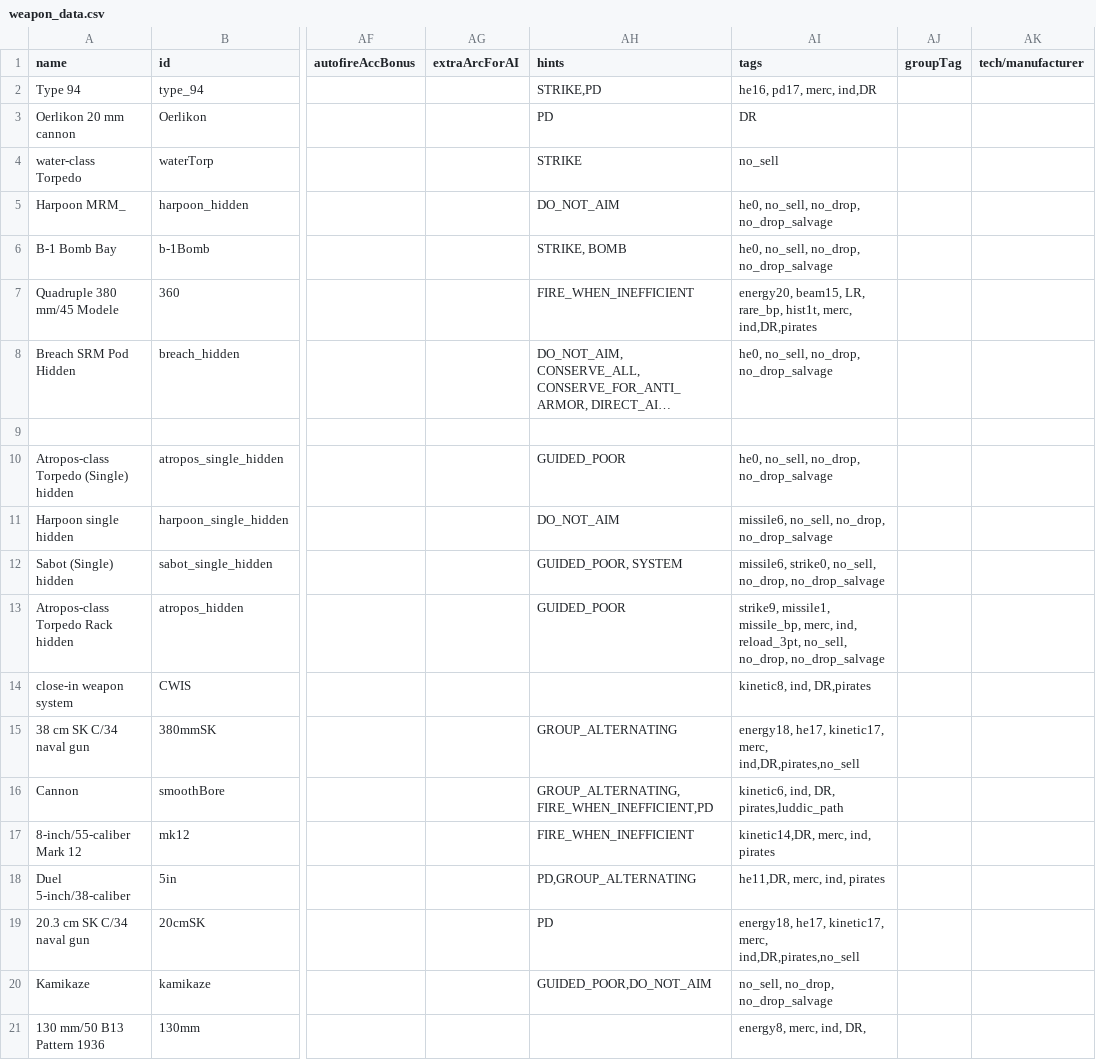
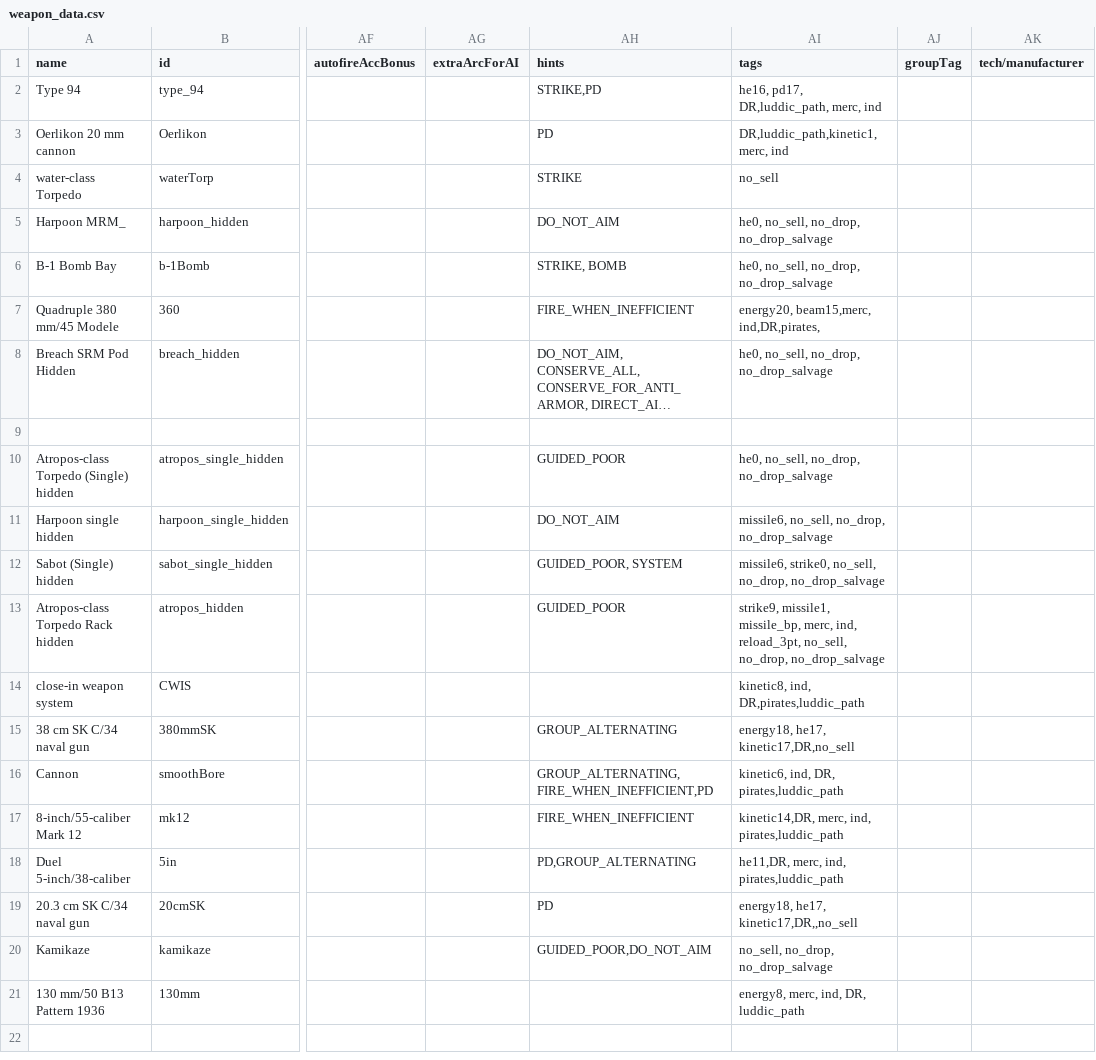
Before and after one commit to bryceOctovioOstrem/domainReformed, a CSV file: data/weapons/weapon_data.csv, drawn as a sheet; only a part is shown, gaps mark what is left out; long unchanged cells end in …; the diff names each change by its address in the sheet, - before the commit and + after, or states it on an @@ line.

Commit message:
luddic poath has weapons now

```diff
--- a/data/weapons/weapon_data.csv
+++ b/data/weapons/weapon_data.csv
-AI2 (tags): he16, pd17, merc, ind,DR
+AI2 (tags): he16, pd17, DR,luddic_path, merc, ind
-AI3 (tags): DR
+AI3 (tags): DR,luddic_path,kinetic1, merc, ind
-AI7 (tags): energy20, beam15, LR, rare_bp, hist1t, merc, ind,DR,pirates
+AI7 (tags): energy20, beam15,merc, ind,DR,pirates,
-AI14 (tags): kinetic8, ind, DR,pirates
+AI14 (tags): kinetic8, ind, DR,pirates,luddic_path
-AI15 (tags): energy18, he17, kinetic17, merc, ind,DR,pirates,no_sell
+AI15 (tags): energy18, he17, kinetic17,DR,no_sell
-AI17 (tags): kinetic14,DR, merc, ind, pirates
+AI17 (tags): kinetic14,DR, merc, ind, pirates,luddic_path
-AI18 (tags): he11,DR, merc, ind, pirates
+AI18 (tags): he11,DR, merc, ind, pirates,luddic_path
-AI19 (tags): energy18, he17, kinetic17, merc, ind,DR,pirates,no_sell
+AI19 (tags): energy18, he17, kinetic17,DR,,no_sell
-AI21 (tags): energy8, merc, ind, DR,
+AI21 (tags): energy8, merc, ind, DR, luddic_path
```
Also changed, not shown: 1 other file.
